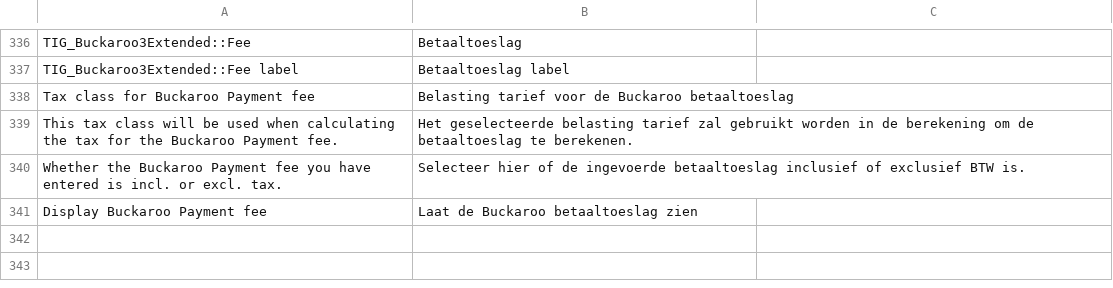
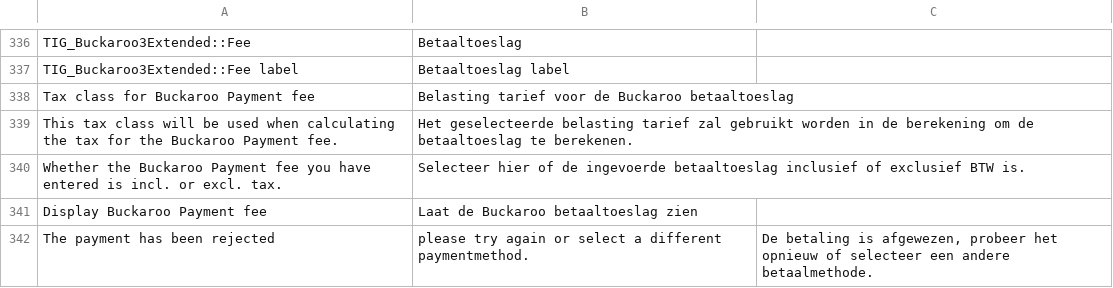
Before and after one commit to tdgroot/buckaroo-magento1, a CSV file: app/locale/nl_NL/TIG_Buckaroo3Extended.csv, drawn as a sheet; only a part is shown, gaps mark what is left out; the diff names each change by its address in the sheet, - before the commit and + after, or states it on an @@ line.

Commit message:
added translate

```diff
--- a/app/locale/nl_NL/TIG_Buckaroo3Extended.csv
+++ b/app/locale/nl_NL/TIG_Buckaroo3Extended.csv
+row 342: The payment has been rejected | please try again or select a different paymentmethod. | De betaling is afgewezen, probeer het opnieuw of selecteer een andere betaalmethode.
```
